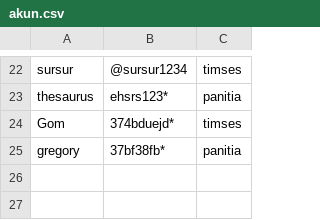
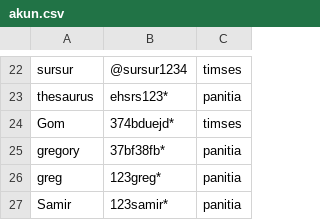
Before and after one commit to AhmadFM/Evote-Project, a CSV file: akun.csv, drawn as a sheet; only a part is shown, gaps mark what is left out; the diff names each change by its address in the sheet, - before the commit and + after, or states it on an @@ line.

```diff
--- a/akun.csv
+++ b/akun.csv
+row 26: greg | 123greg* | panitia
+row 27: Samir | 123samir* | panitia
```
Also changed, not shown: 7 other files.
